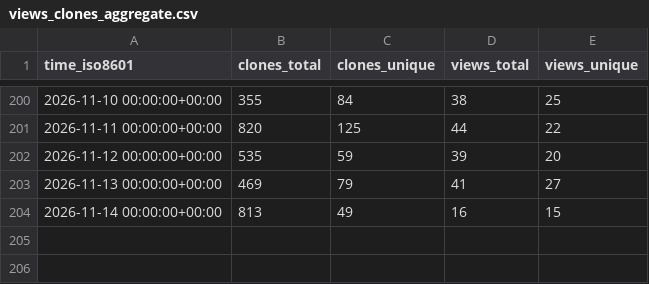
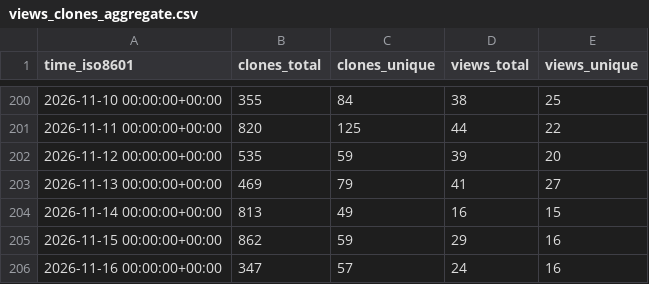
Before and after one commit to SAP/e-mobility-charging-stations-simulator, a CSV file: SAP/e-mobility-charging-stations-simulator/ghrs-data/views_clones_aggregate.csv, drawn as a sheet; only a part is shown, gaps mark what is left out.

```diff
--- a/SAP/e-mobility-charging-stations-simulator/ghrs-data/views_clones_aggregate.csv
+++ b/SAP/e-mobility-charging-stations-simulator/ghrs-data/views_clones_aggregate.csv
@@ -204 +204,3 @@ time_iso8601,clones_total,clones_unique,views_total,views_unique
 2026-11-14 00:00:00+00:00,813,49,16,15
+2026-11-15 00:00:00+00:00,862,59,29,16
+2026-11-16 00:00:00+00:00,347,57,24,16
```
Also changed, not shown: 1 other file.
